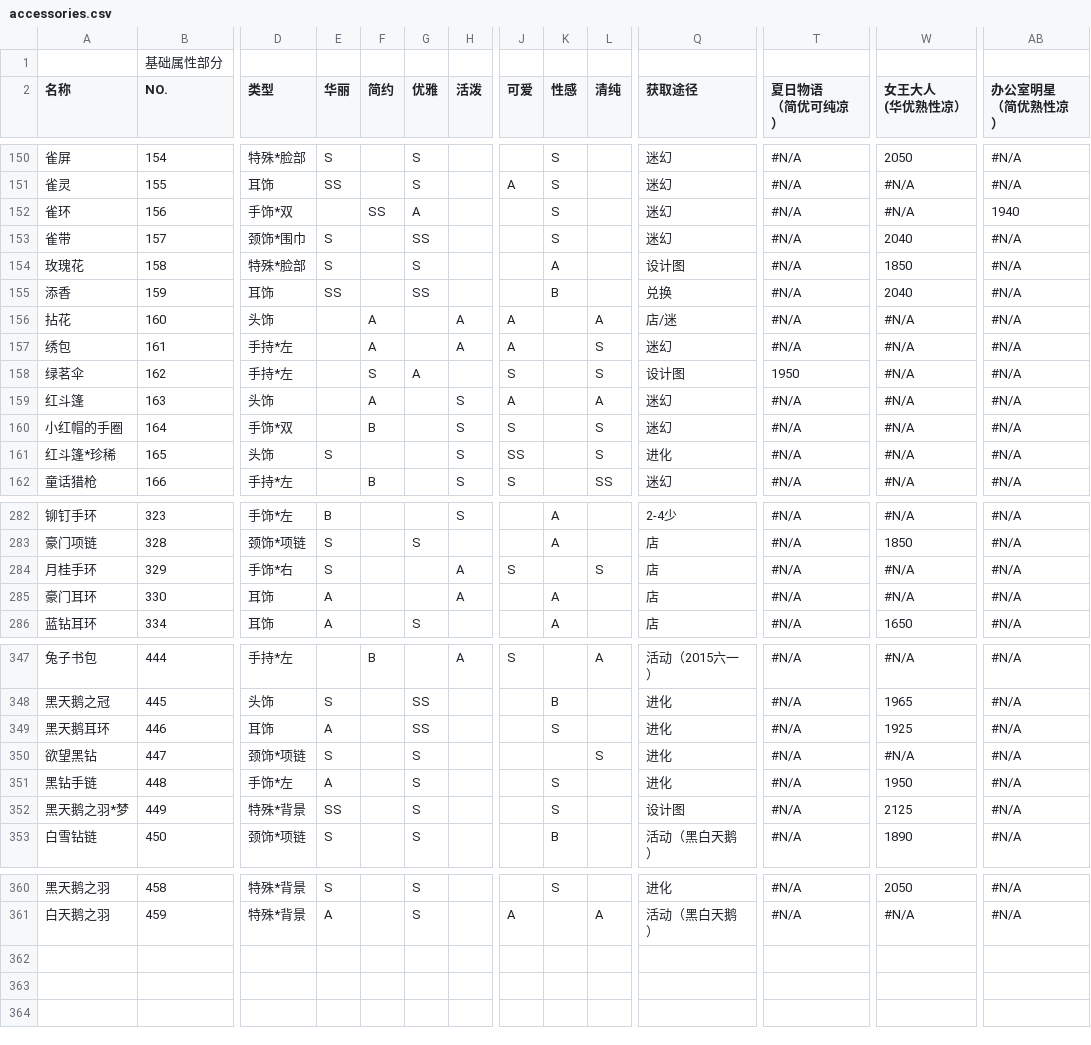
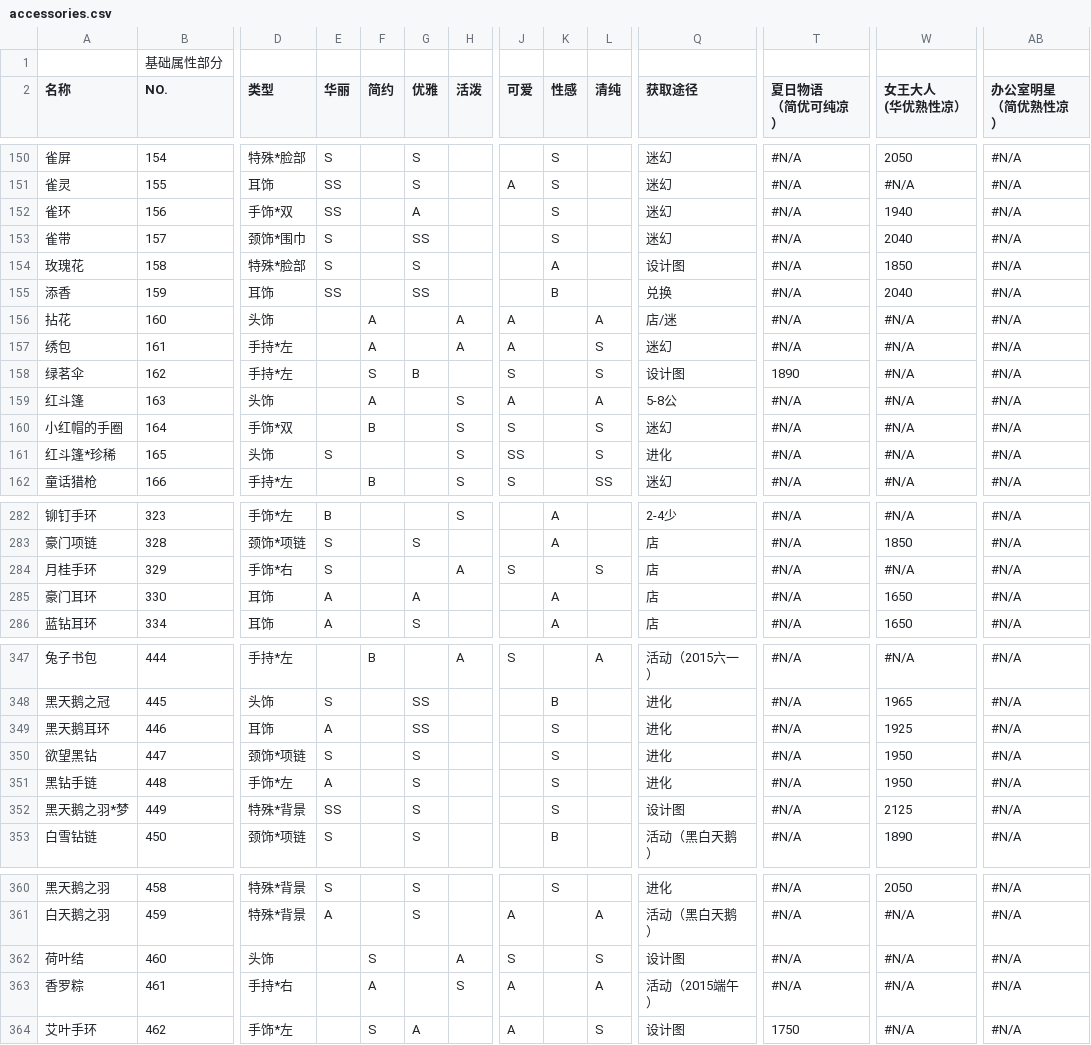
Before and after one commit to sebi-p-ro/nikkiup2u3, a CSV file: raw/accessories.csv, drawn as a sheet; only a part is shown, gaps mark what is left out; rows hold the shown columns only; the diff covers the shown part only; the diff names each change by its address in the sheet, - before the commit and + after, or states it on an @@ line.

```diff
--- a/raw/accessories.csv
+++ b/raw/accessories.csv
-E152 (华丽): (empty)
+E152 (华丽): SS
-F152 (简约): SS
+F152 (简约): (empty)
-W152 (女王大人 (华优熟性凉）): #N/A
+W152 (女王大人 (华优熟性凉）): 1940
-AB152 (办公室明星 （简优熟性凉）): 1940
+AB152 (办公室明星 （简优熟性凉）): #N/A
-G158 (优雅): A
+G158 (优雅): B
-T158 (夏日物语 （简优可纯凉）): 1950
+T158 (夏日物语 （简优可纯凉）): 1890
-Q159 (获取途径): 迷幻
+Q159 (获取途径): 5-8公
-G285 (优雅): (empty)
+G285 (优雅): A
-H285 (活泼): A
+H285 (活泼): (empty)
-W285 (女王大人 (华优熟性凉）): #N/A
+W285 (女王大人 (华优熟性凉）): 1650
-K350 (性感): (empty)
+K350 (性感): S
-L350 (清纯): S
+L350 (清纯): (empty)
-W350 (女王大人 (华优熟性凉）): #N/A
+W350 (女王大人 (华优熟性凉）): 1950
+row 362: 荷叶结 | 460 | 头饰 |  | S |  | A | S |  | S | 设计图 | #N/A | #N/A | #N/A
+row 363: 香罗粽 | 461 | 手持*右 |  | A |  | S | A |  | A | 活动（2015端午） | #N/A | #N/A | #N/A
+row 364: 艾叶手环 | 462 | 手饰*左 |  | S | A |  | A |  | S | 设计图 | 1750 | #N/A | #N/A
```
Also changed, not shown: 6 edited cells elsewhere in this file, raw/dress.csv, raw/hair.csv, 9 other files.
